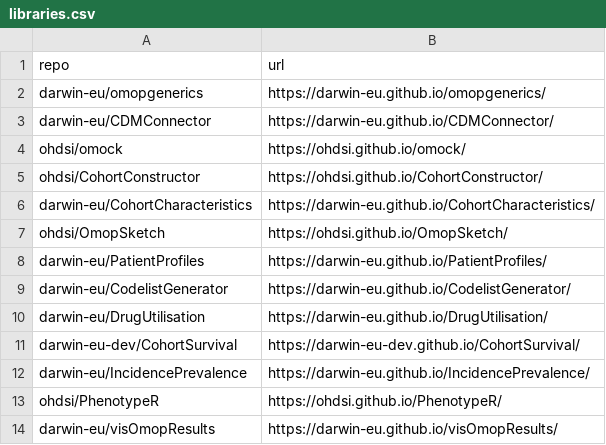
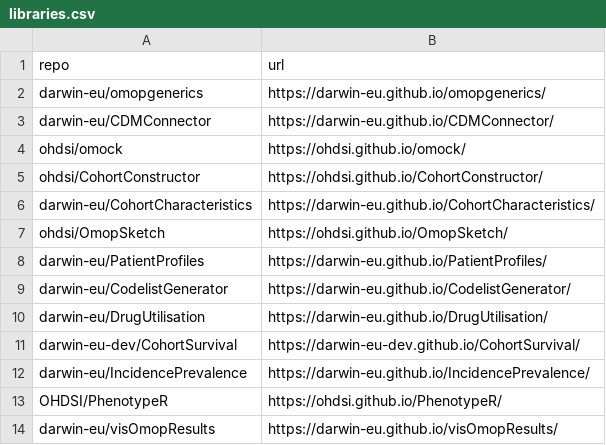
Before and after one commit to iomedhealth/OMOPAnalyticsGuide, a CSV file: utils/libraries.csv, drawn as a sheet.

Commit message:
Check the utils
Signed-off-by: Gabriel de Maeztu <gabriel.maeztu@iomed.health>

```diff
--- a/utils/libraries.csv
+++ b/utils/libraries.csv
@@ -12,3 +12,3 @@ darwin-eu-dev/CohortSurvival,https://darwin-eu-dev.github.io/CohortSurvival/
 darwin-eu/IncidencePrevalence,https://darwin-eu.github.io/IncidencePrevalence/
-ohdsi/PhenotypeR,https://ohdsi.github.io/PhenotypeR/
+OHDSI/PhenotypeR,https://ohdsi.github.io/PhenotypeR/
 darwin-eu/visOmopResults,https://darwin-eu.github.io/visOmopResults/
```
Also changed, not shown: 1 other file.
